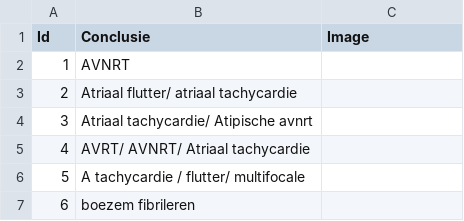
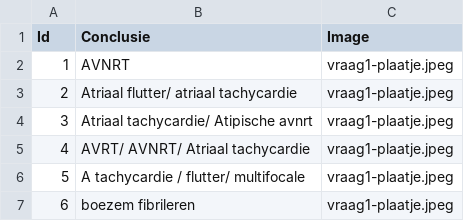
Before and after one commit to Robin1711/BSc_gnk_2122, a TSV file: src/resources/conclusies.tsv, drawn as a sheet.

```diff
--- a/src/resources/conclusies.tsv
+++ b/src/resources/conclusies.tsv
@@ -1,7 +1,7 @@
 Id	Conclusie	Image
-1	AVNRT	
-2	Atriaal flutter/ atriaal tachycardie	
-3	Atriaal tachycardie/ Atipische avnrt	
-4	AVRT/ AVNRT/ Atriaal tachycardie	
-5	A tachycardie / flutter/ multifocale	
-6	boezem fibrileren	
+1	AVNRT	vraag1-plaatje.jpeg
+2	Atriaal flutter/ atriaal tachycardie	vraag1-plaatje.jpeg
+3	Atriaal tachycardie/ Atipische avnrt	vraag1-plaatje.jpeg
+4	AVRT/ AVNRT/ Atriaal tachycardie	vraag1-plaatje.jpeg
+5	A tachycardie / flutter/ multifocale	vraag1-plaatje.jpeg
+6	boezem fibrileren	vraag1-plaatje.jpeg
```
Also changed, not shown: src/resources/vragen.tsv.
